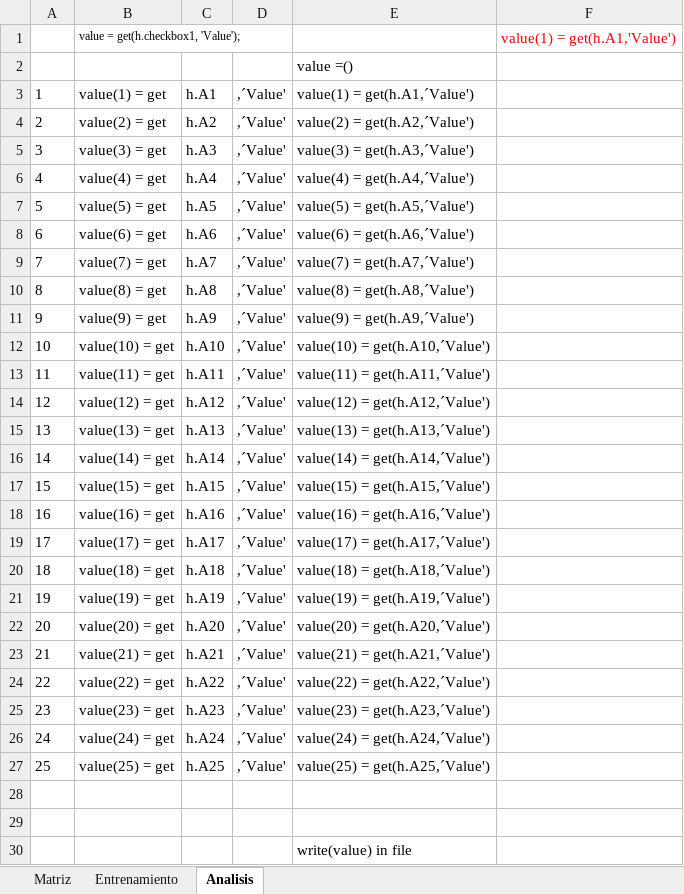
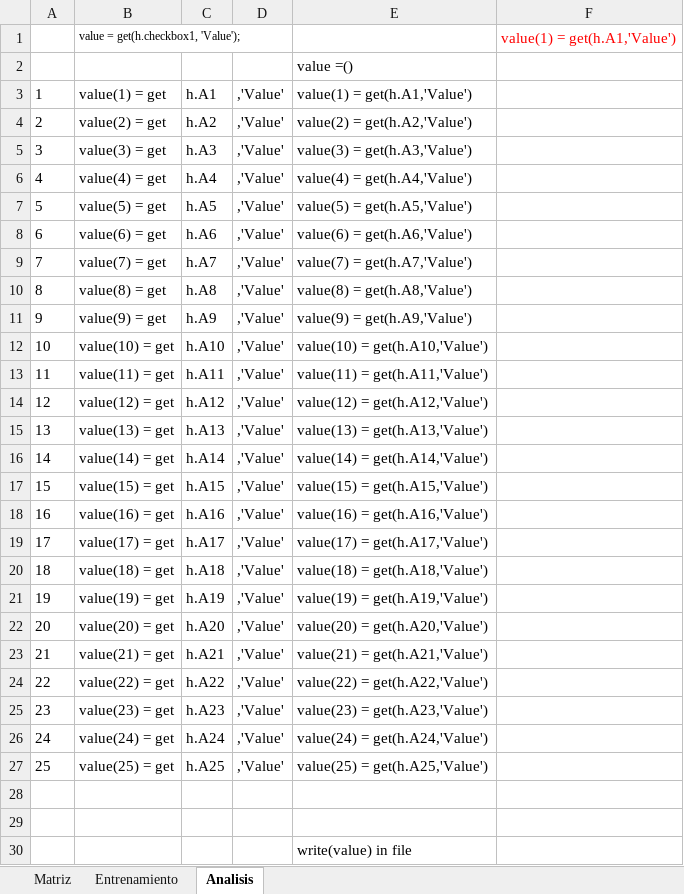
Before and after one commit to Dyeudiel/RedesNeuronales, an Excel workbook: Workbook1.xlsx, sheet Analisis, drawn as a sheet; values as stored, in another font and other column widths than the file's, no borders; the diff names each change by its address in the sheet, - before the commit and + after, or states it on an @@ line.

Commit message:
AJUSTE EXCEL

```diff
--- a/Workbook1.xlsx (sheet Analisis)
+++ b/Workbook1.xlsx (sheet Analisis)
-D3:D27: ,´Value'
+D3:D27: ,'Value'
-E3: value(1) = get(h.A1,´Value')
+E3: value(1) = get(h.A1,'Value')
-E4: value(2) = get(h.A2,´Value')
+E4: value(2) = get(h.A2,'Value')
-E5: value(3) = get(h.A3,´Value')
+E5: value(3) = get(h.A3,'Value')
-E6: value(4) = get(h.A4,´Value')
+E6: value(4) = get(h.A4,'Value')
-E7: value(5) = get(h.A5,´Value')
+E7: value(5) = get(h.A5,'Value')
-E8: value(6) = get(h.A6,´Value')
+E8: value(6) = get(h.A6,'Value')
-E9: value(7) = get(h.A7,´Value')
+E9: value(7) = get(h.A7,'Value')
-E10: value(8) = get(h.A8,´Value')
+E10: value(8) = get(h.A8,'Value')
-E11: value(9) = get(h.A9,´Value')
+E11: value(9) = get(h.A9,'Value')
-E12: value(10) = get(h.A10,´Value')
+E12: value(10) = get(h.A10,'Value')
-E13: value(11) = get(h.A11,´Value')
+E13: value(11) = get(h.A11,'Value')
-E14: value(12) = get(h.A12,´Value')
+E14: value(12) = get(h.A12,'Value')
-E15: value(13) = get(h.A13,´Value')
+E15: value(13) = get(h.A13,'Value')
-E16: value(14) = get(h.A14,´Value')
+E16: value(14) = get(h.A14,'Value')
-E17: value(15) = get(h.A15,´Value')
+E17: value(15) = get(h.A15,'Value')
-E18: value(16) = get(h.A16,´Value')
+E18: value(16) = get(h.A16,'Value')
-E19: value(17) = get(h.A17,´Value')
+E19: value(17) = get(h.A17,'Value')
-E20: value(18) = get(h.A18,´Value')
+E20: value(18) = get(h.A18,'Value')
-E21: value(19) = get(h.A19,´Value')
+E21: value(19) = get(h.A19,'Value')
-E22: value(20) = get(h.A20,´Value')
+E22: value(20) = get(h.A20,'Value')
-E23: value(21) = get(h.A21,´Value')
+E23: value(21) = get(h.A21,'Value')
-E24: value(22) = get(h.A22,´Value')
+E24: value(22) = get(h.A22,'Value')
-E25: value(23) = get(h.A23,´Value')
+E25: value(23) = get(h.A23,'Value')
-E26: value(24) = get(h.A24,´Value')
+E26: value(24) = get(h.A24,'Value')
-E27: value(25) = get(h.A25,´Value')
+E27: value(25) = get(h.A25,'Value')
```
Also changed, not shown: sheet Entrenamiento, sheet Matriz, 2 other files.
